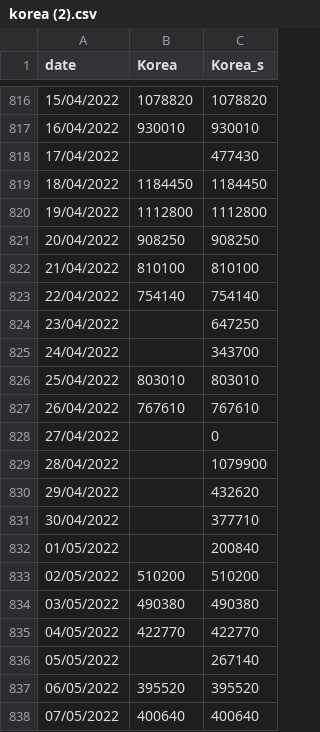
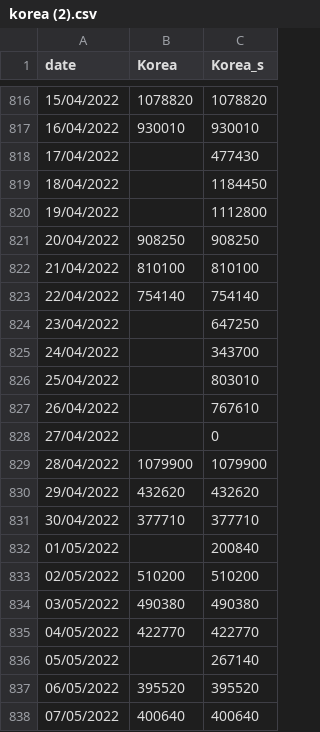
Before and after one commit to CCJ1337/ICSS, a CSV file: korea (2).csv, drawn as a sheet; only a part is shown, gaps mark what is left out.

Commit message:
Update korea (2).csv

```diff
--- a/korea (2).csv
+++ b/korea (2).csv
@@ -818,4 +818,4 @@ date,Korea,Korea_s
 17/04/2022,,477430
-18/04/2022,1184450,1184450
-19/04/2022,1112800,1112800
+18/04/2022,,1184450
+19/04/2022,,1112800
 20/04/2022,908250,908250
@@ -825,8 +825,8 @@ date,Korea,Korea_s
 24/04/2022,,343700
-25/04/2022,803010,803010
-26/04/2022,767610,767610
+25/04/2022,,803010
+26/04/2022,,767610
 27/04/2022,,0
-28/04/2022,,1079900
-29/04/2022,,432620
-30/04/2022,,377710
+28/04/2022,1079900,1079900
+29/04/2022,432620,432620
+30/04/2022,377710,377710
 01/05/2022,,200840
```
